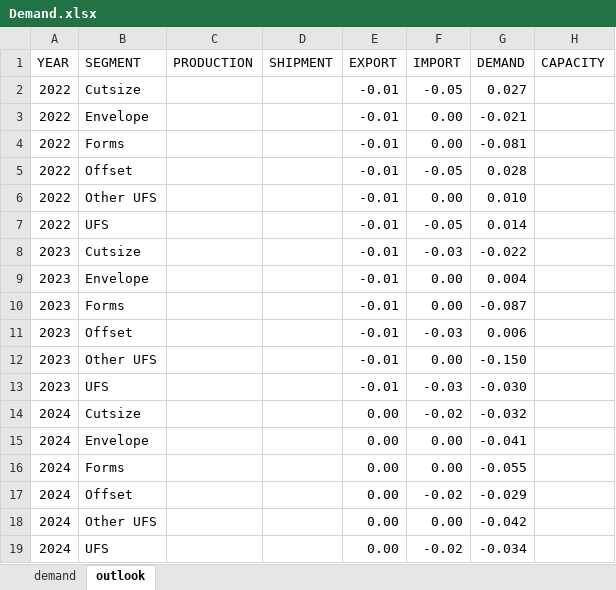
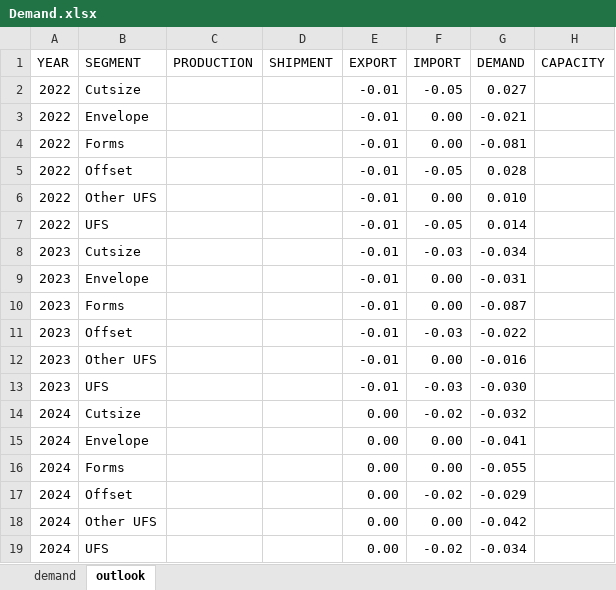
Before and after one commit to monroeanalytics/industry_data, an Excel workbook: Demand.xlsx, sheet outlook, drawn as a sheet; values as stored, in another font and other column widths than the file's, no borders; the diff names each change by its address in the sheet, - before the commit and + after, or states it on an @@ line.

Commit message:
Add files via upload

```diff
--- a/Demand.xlsx (sheet outlook)
+++ b/Demand.xlsx (sheet outlook)
-G8 (DEMAND): -0.022
+G8 (DEMAND): -0.034
-G9 (DEMAND): 0.004
+G9 (DEMAND): -0.031
-G11 (DEMAND): 0.006
+G11 (DEMAND): -0.022
-G12 (DEMAND): -0.150
+G12 (DEMAND): -0.016
```
